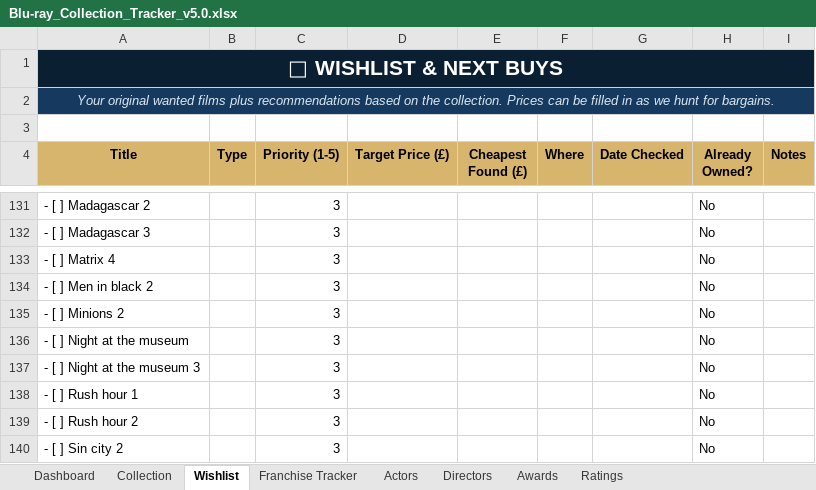
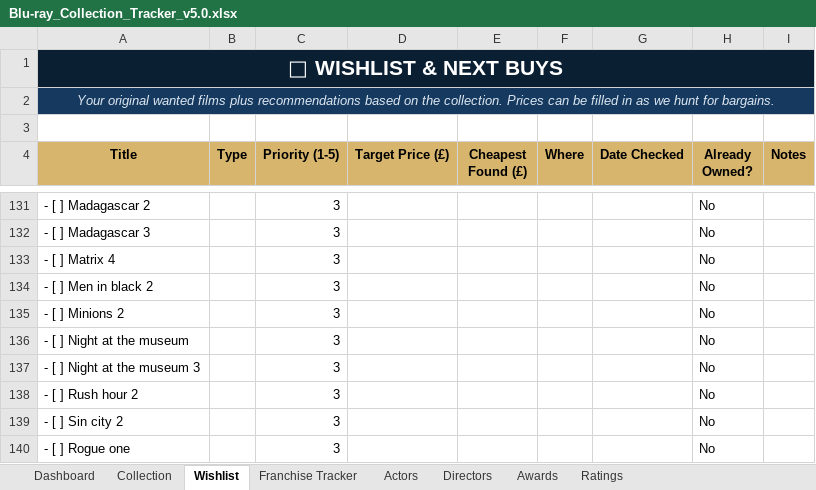
Before and after one commit to tingonting/Blu-ray-tracker, an Excel workbook: Blu-ray_Collection_Tracker_v5.0.xlsx, sheet Wishlist, drawn as a sheet; only a part is shown, gaps mark what is left out; the shorter side is filled out with more unchanged rows; values as stored, in another font and other column widths than the file's, no borders; conditional formats not drawn; the diff names each change by its address in the sheet, - before the commit and + after, or states it on an @@ line.

Commit message:
Update collection — 2026-08-14 20:58

```diff
--- a/Blu-ray_Collection_Tracker_v5.0.xlsx (sheet Wishlist)
+++ b/Blu-ray_Collection_Tracker_v5.0.xlsx (sheet Wishlist)
-row 138: - [ ] Rush hour 1 |  | 3 |  |  |  |  | No
```
